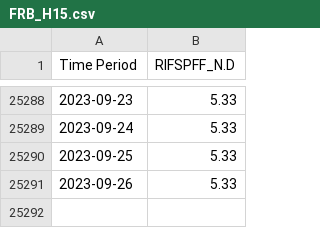
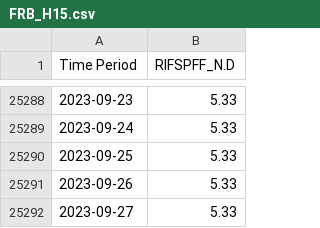
Before and after one commit to natashk/EFF-Rate-Scrapper, a CSV file: FRB_H15.csv, drawn as a sheet; only a part is shown, gaps mark what is left out; the diff names each change by its address in the sheet, - before the commit and + after, or states it on an @@ line.

```diff
--- a/FRB_H15.csv
+++ b/FRB_H15.csv
+row 25292: 2023-09-27 | 5.33
```
